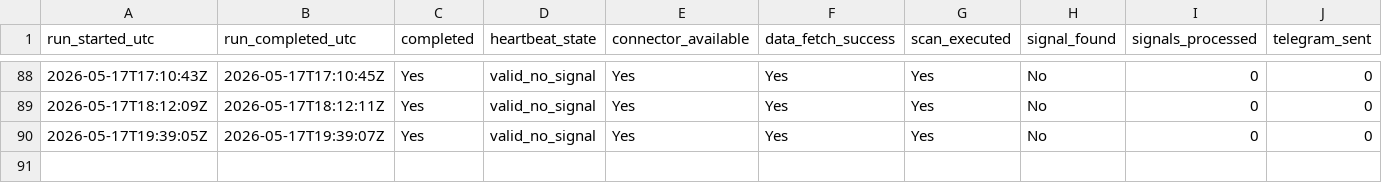
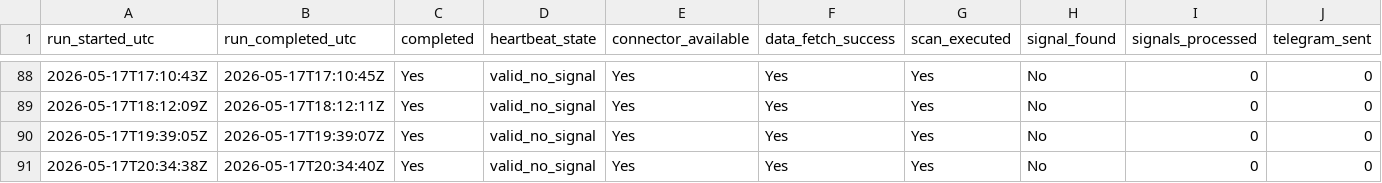
Before and after one commit to Sean11231123/quantcore-forward-observation, a CSV file: logs/v12_observation_heartbeat.csv, drawn as a sheet; only a part is shown, gaps mark what is left out; rows hold the shown columns only; the diff names each change by its address in the sheet, - before the commit and + after, or states it on an @@ line.

Commit message:
Update V12 forward logs

```diff
--- a/logs/v12_observation_heartbeat.csv
+++ b/logs/v12_observation_heartbeat.csv
+row 91: 2026-05-17T20:34:38Z | 2026-05-17T20:34:40Z | Yes | valid_no_signal | Yes | Yes | Yes | No | 0 | 0
```
